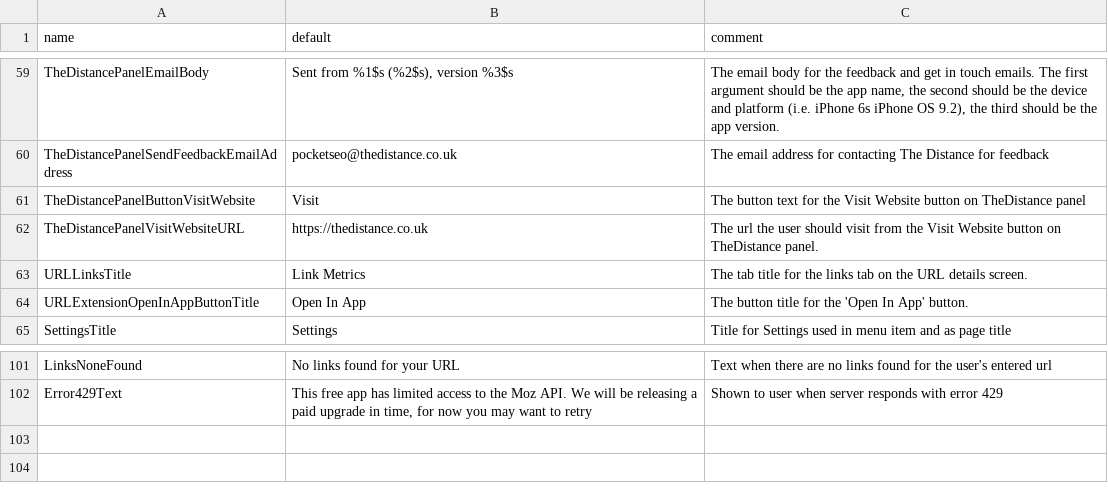
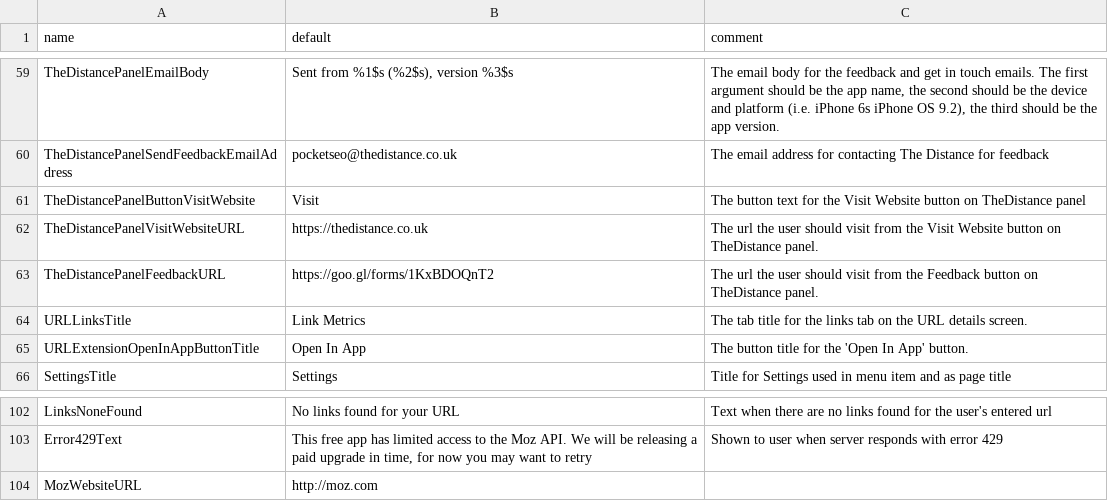
Before and after one commit to thedistance/pocketseo-android, a TSV file: app/strings.tsv, drawn as a sheet; only a part is shown, gaps mark what is left out.

Commit message:
PSEO-39 replace feedback action; make moz clickable

```diff
--- a/app/strings.tsv
+++ b/app/strings.tsv
@@ -62,2 +62,3 @@ TheDistancePanelButtonVisitWebsite	Visit	The button text for the Visit Website b
 TheDistancePanelVisitWebsiteURL	https://thedistance.co.uk	The url the user should visit from the Visit Website button on TheDistance panel.
+TheDistancePanelFeedbackURL	https://goo.gl/forms/1KxBDOQnT2	The url the user should visit from the Feedback button on TheDistance panel.
 URLLinksTitle	Link Metrics	The tab title for the links tab on the URL details screen.
@@ -102 +103,2 @@ LinksNoneFound	No links found for your URL	Text when there are no links found fo
 Error429Text	This free app has limited access to the Moz API. We will be releasing a paid upgrade in time, for now you may want to retry	Shown to user when server responds with error 429
+MozWebsiteURL	http://moz.com	
```
Also changed, not shown: 4 other files.
